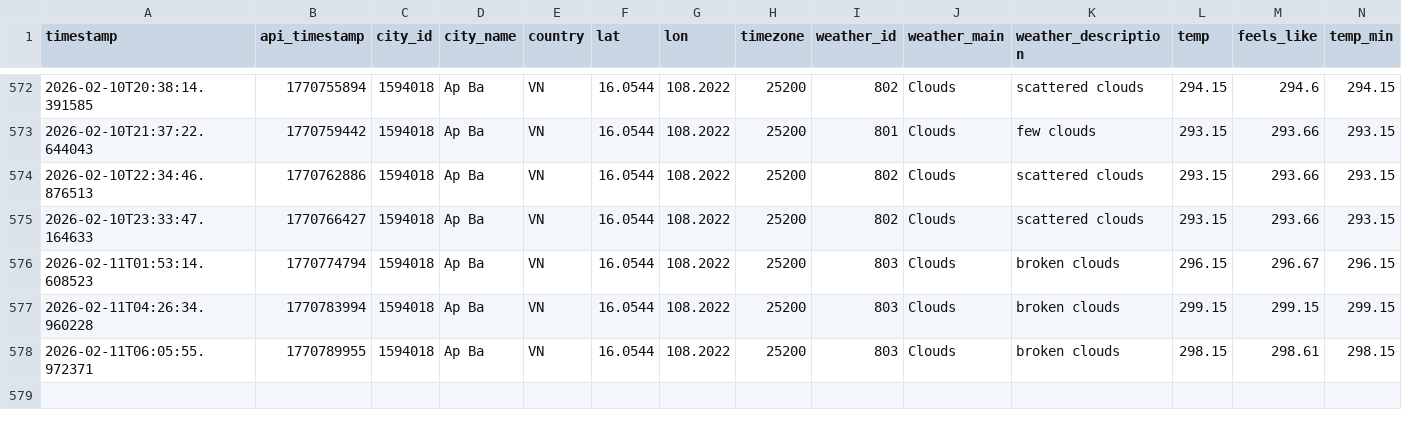
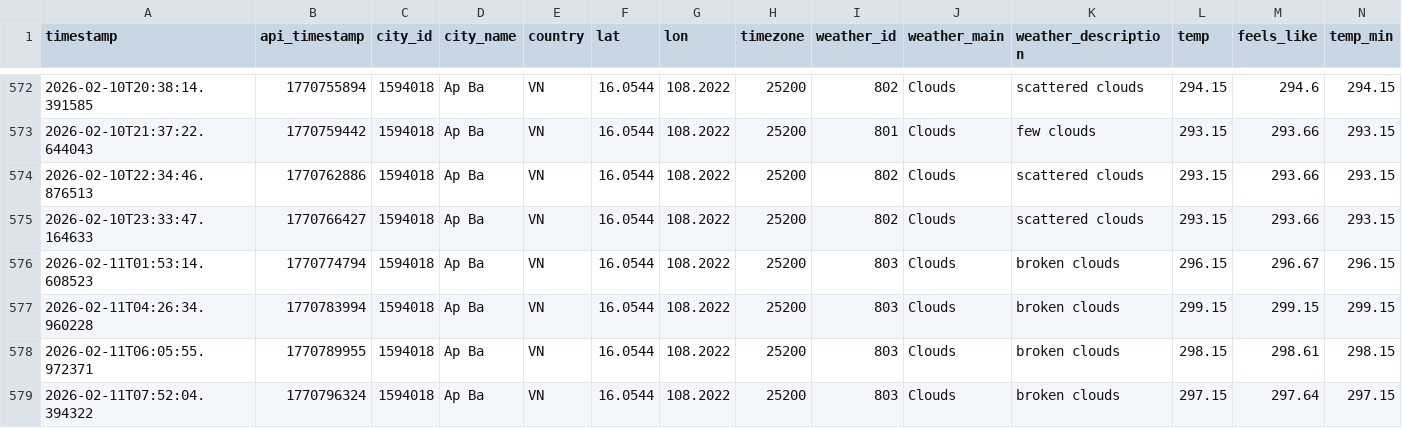
Before and after one commit to NamHillridge/daily-data, a CSV file: 2026-16.0544-108.2022.csv, drawn as a sheet; only a part is shown, gaps mark what is left out; rows hold the shown columns only; the diff names each change by its address in the sheet, - before the commit and + after, or states it on an @@ line.

```diff
--- a/2026-16.0544-108.2022.csv
+++ b/2026-16.0544-108.2022.csv
+row 579: 2026-02-11T07:52:04.394322 | 1770796324 | 1594018 | Ap Ba | VN | 16.0544 | 108.2022 | 25200 | 803 | Clouds | broken clouds | 297.15 | 297.64 | 297.15
```
